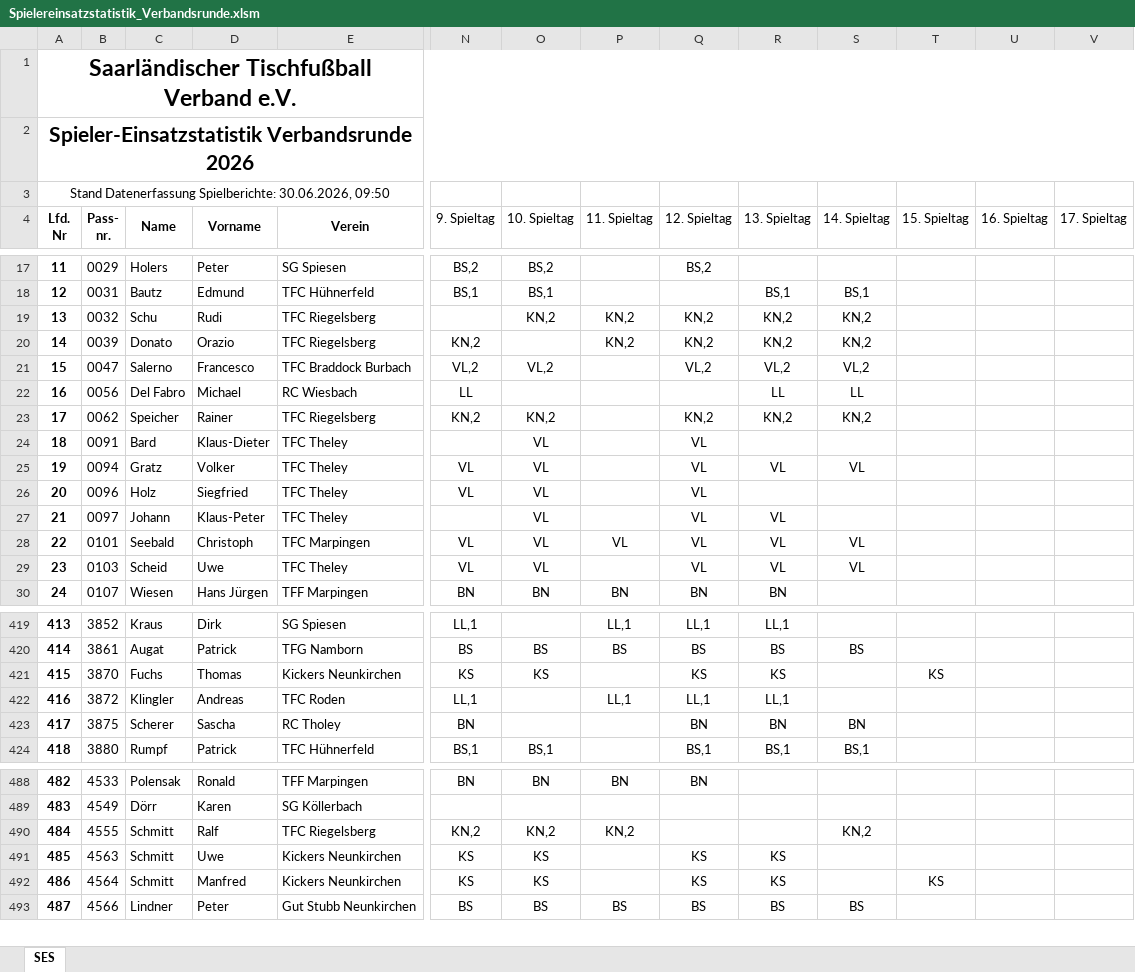
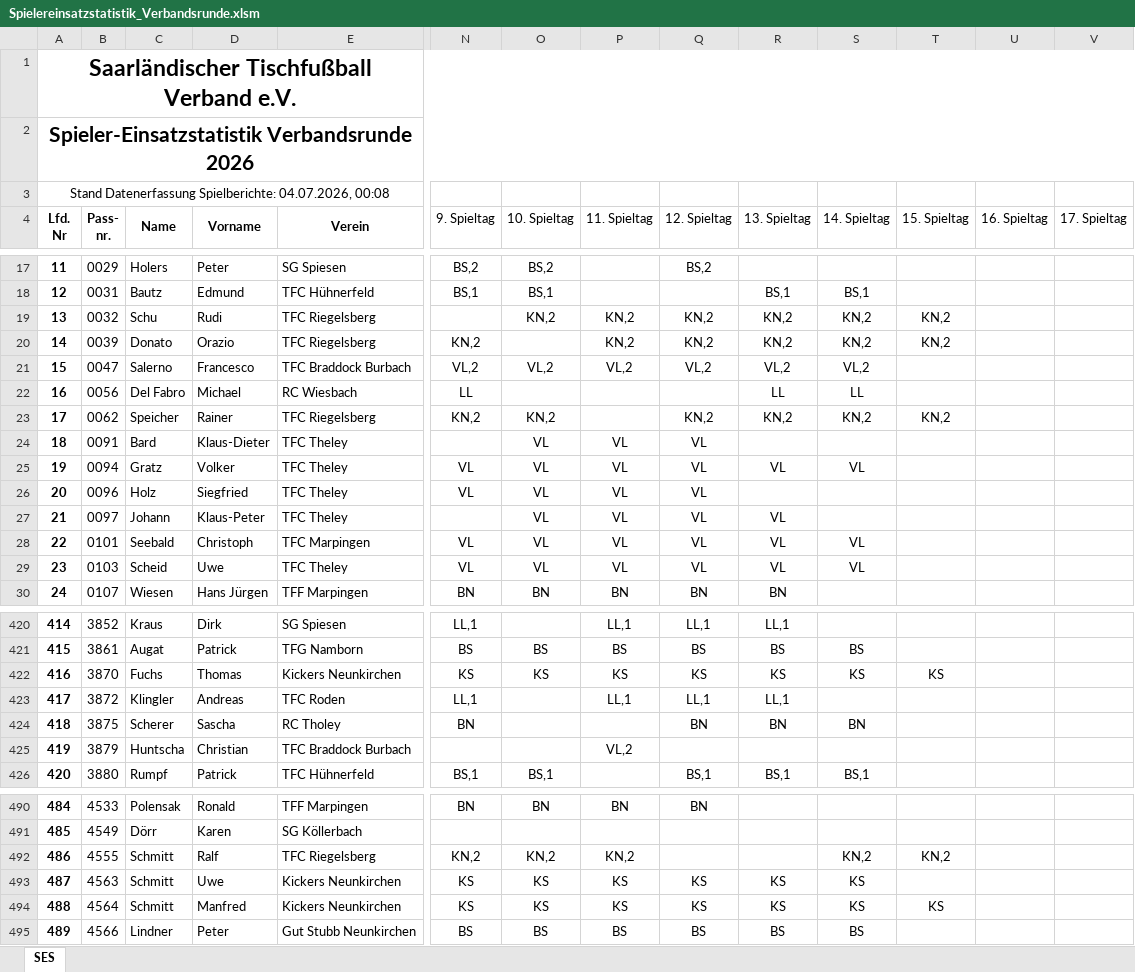
Before and after one commit to Deutscher-Tischfussballbund/stfv-docs, an Excel workbook: assets/statistiken/Spielereinsatzstatistik_Verbandsrunde.xlsm, sheet SES, drawn as a sheet; only a part is shown, gaps mark what is left out; values as stored, in another font and other column widths than the file's, no borders; charts and pictures and conditional formats not drawn; addresses are those after the commit; rows hold the shown columns only; the diff covers the shown part only; the diff names each change by its address in the sheet, - before the commit and + after, or states it on an @@ line.

```diff
--- a/assets/statistiken/Spielereinsatzstatistik_Verbandsrunde.xlsm (sheet SES)
+++ b/assets/statistiken/Spielereinsatzstatistik_Verbandsrunde.xlsm (sheet SES)
@@ column A (Lfd. Nr) renumbered between rows 3 and 1069 @@
-T19:T20 (15. Spieltag): (empty)
+T19:T20 (15. Spieltag): KN,2
-P21 (11. Spieltag): (empty)
+P21 (11. Spieltag): VL,2
-T23 (15. Spieltag): (empty)
+T23 (15. Spieltag): KN,2
-P24:P27 (11. Spieltag): (empty)
+P24:P27 (11. Spieltag): VL
-P29 (11. Spieltag): (empty)
+P29 (11. Spieltag): VL
-P422 (11. Spieltag): (empty)
+P422 (11. Spieltag): KS
-S422 (14. Spieltag): (empty)
+S422 (14. Spieltag): KS
+row 425: 419 | 3879 | Huntscha | Christian | TFC Braddock Burbach |  |  | VL,2
-T492 (15. Spieltag): (empty)
+T492 (15. Spieltag): KN,2
-P493:P494 (11. Spieltag): (empty)
+P493:P494 (11. Spieltag): KS
-S493:S494 (14. Spieltag): (empty)
+S493:S494 (14. Spieltag): KS
```
Also changed, not shown: 2 added rows and 104 edited cells elsewhere in this sheet, formulas that keep their value, assets/statistiken/Spielereinsatzstatistik_Leistungssportliga_pro.xlsm, assets/statistiken/Spielereinsatzstatistik_Pokal.xlsm, 6 other files.
